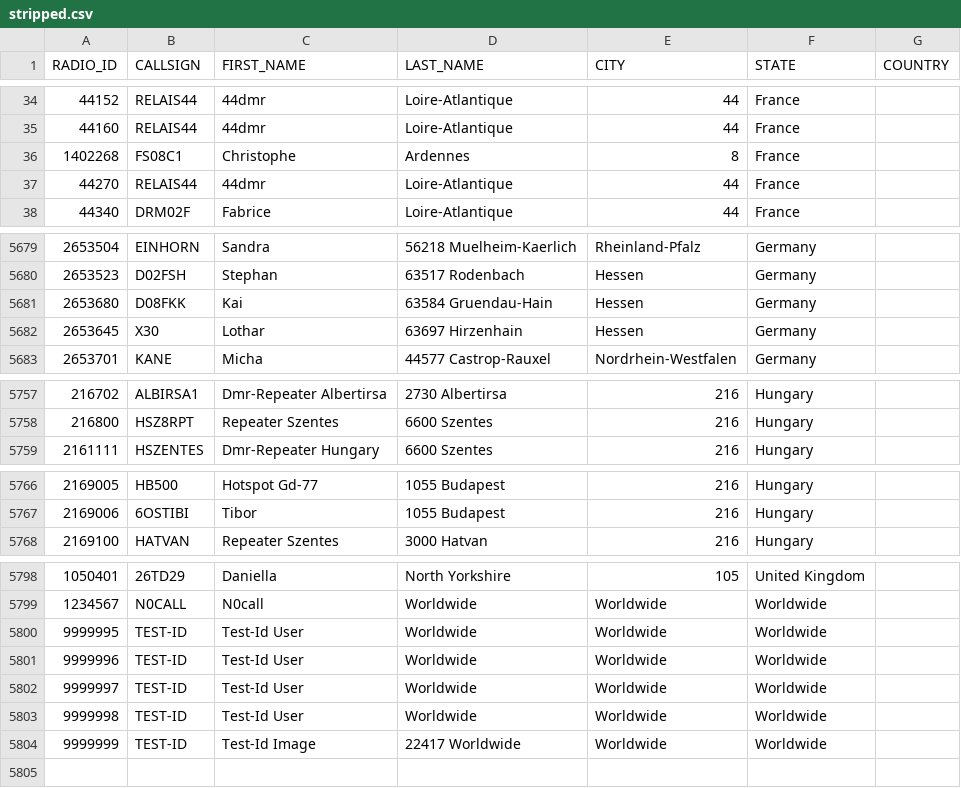
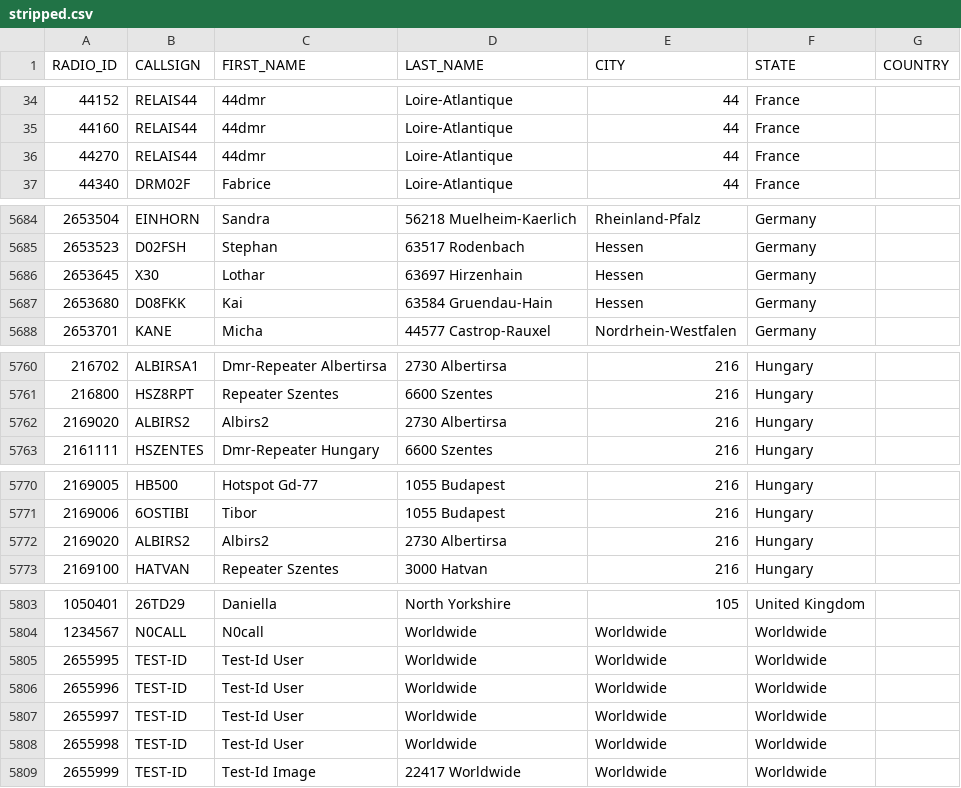
Before and after one commit to FreeDMR-Digital-Network/MW0MWZ-HostFiles, a CSV file: stripped.csv, drawn as a sheet; only a part is shown, gaps mark what is left out; the diff covers the shown part only.

```diff
--- a/stripped.csv
+++ b/stripped.csv
@@ -35,3 +35,2 @@ RADIO_ID,CALLSIGN,FIRST_NAME,LAST_NAME,CITY,STATE,COUNTRY
 44160,RELAIS44,44dmr, Loire-Atlantique,44,France
-1402268,FS08C1,Christophe, Ardennes,8,France
 44270,RELAIS44,44dmr, Loire-Atlantique,44,France
@@ -5680,4 +5685,4 @@ RADIO_ID,CALLSIGN,FIRST_NAME,LAST_NAME,CITY,STATE,COUNTRY
 2653523,D02FSH,Stephan,63517 Rodenbach,Hessen,Germany
-2653680,D08FKK,Kai,63584 Gruendau-Hain,Hessen,Germany
 2653645,X30,Lothar,63697 Hirzenhain,Hessen,Germany
+2653680,D08FKK,Kai,63584 Gruendau-Hain,Hessen,Germany
 2653701,KANE,Micha,44577 Castrop-Rauxel,Nordrhein-Westfalen,Germany
@@ -5758,2 +5761,3 @@ RADIO_ID,CALLSIGN,FIRST_NAME,LAST_NAME,CITY,STATE,COUNTRY
 216800,HSZ8RPT,Repeater Szentes,6600 Szentes,216,Hungary
+2169020,ALBIRS2,Albirs2,2730 Albertirsa,216,Hungary
 2161111,HSZENTES,Dmr-Repeater Hungary,6600 Szentes,216,Hungary
@@ -5767,2 +5771,3 @@ RADIO_ID,CALLSIGN,FIRST_NAME,LAST_NAME,CITY,STATE,COUNTRY
 2169006,6OSTIBI,Tibor,1055 Budapest,216,Hungary
+2169020,ALBIRS2,Albirs2,2730 Albertirsa,216,Hungary
 2169100,HATVAN,Repeater Szentes,3000 Hatvan,216,Hungary
@@ -5799,6 +5804,6 @@ RADIO_ID,CALLSIGN,FIRST_NAME,LAST_NAME,CITY,STATE,COUNTRY
 1234567,N0CALL,N0call, Worldwide,Worldwide,Worldwide
-9999995,TEST-ID,Test-Id User, Worldwide,Worldwide,Worldwide
-9999996,TEST-ID,Test-Id User, Worldwide,Worldwide,Worldwide
-9999997,TEST-ID,Test-Id User, Worldwide,Worldwide,Worldwide
-9999998,TEST-ID,Test-Id User, Worldwide,Worldwide,Worldwide
-9999999,TEST-ID,Test-Id Image,22417 Worldwide,Worldwide,Worldwide
+2655995,TEST-ID,Test-Id User, Worldwide,Worldwide,Worldwide
+2655996,TEST-ID,Test-Id User, Worldwide,Worldwide,Worldwide
+2655997,TEST-ID,Test-Id User, Worldwide,Worldwide,Worldwide
+2655998,TEST-ID,Test-Id User, Worldwide,Worldwide,Worldwide
+2655999,TEST-ID,Test-Id Image,22417 Worldwide,Worldwide,Worldwide
```
Also changed, not shown: 5 added rows and 2 removed rows elsewhere in this file.
